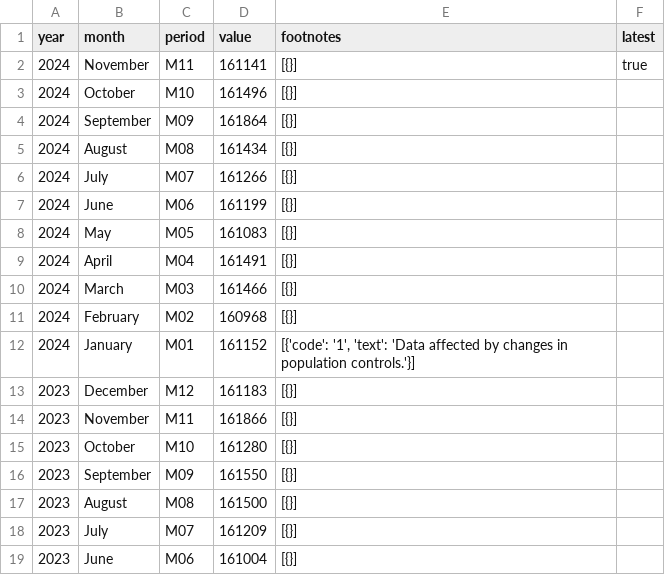
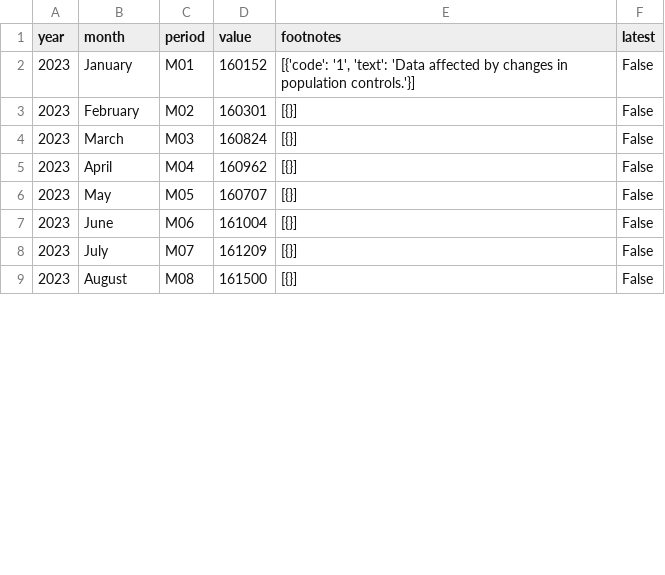
Before and after one commit to 3izzy/econ8320_semester_project, a CSV file: data/Civilian Employment.csv, drawn as a sheet; only a part is shown; the diff covers the shown part only.

```diff
--- a/data/Civilian Employment.csv
+++ b/data/Civilian Employment.csv
@@ -1,19 +1,9 @@
 year,month,period,value,footnotes,latest
-2024,November,M11,161141,[{}],true
-2024,October,M10,161496,[{}],
-2024,September,M09,161864,[{}],
-2024,August,M08,161434,[{}],
-2024,July,M07,161266,[{}],
-2024,June,M06,161199,[{}],
-2024,May,M05,161083,[{}],
-2024,April,M04,161491,[{}],
-2024,March,M03,161466,[{}],
-2024,February,M02,160968,[{}],
-2024,January,M01,161152,"[{'code': '1', 'text': 'Data affected by changes in population controls.'}]",
-2023,December,M12,161183,[{}],
-2023,November,M11,161866,[{}],
-2023,October,M10,161280,[{}],
-2023,September,M09,161550,[{}],
-2023,August,M08,161500,[{}],
-2023,July,M07,161209,[{}],
-2023,June,M06,161004,[{}],
+2023,January,M01,160152,"[{'code': '1', 'text': 'Data affected by changes in population controls.'}]",False
+2023,February,M02,160301,[{}],False
+2023,March,M03,160824,[{}],False
+2023,April,M04,160962,[{}],False
+2023,May,M05,160707,[{}],False
+2023,June,M06,161004,[{}],False
+2023,July,M07,161209,[{}],False
+2023,August,M08,161500,[{}],False
```
Also changed, not shown: 10 added rows and 19 edited cells elsewhere in this file, data/Civilian Unemployment.csv, data/Total Nonfarm Employment.csv, 6 other files.
